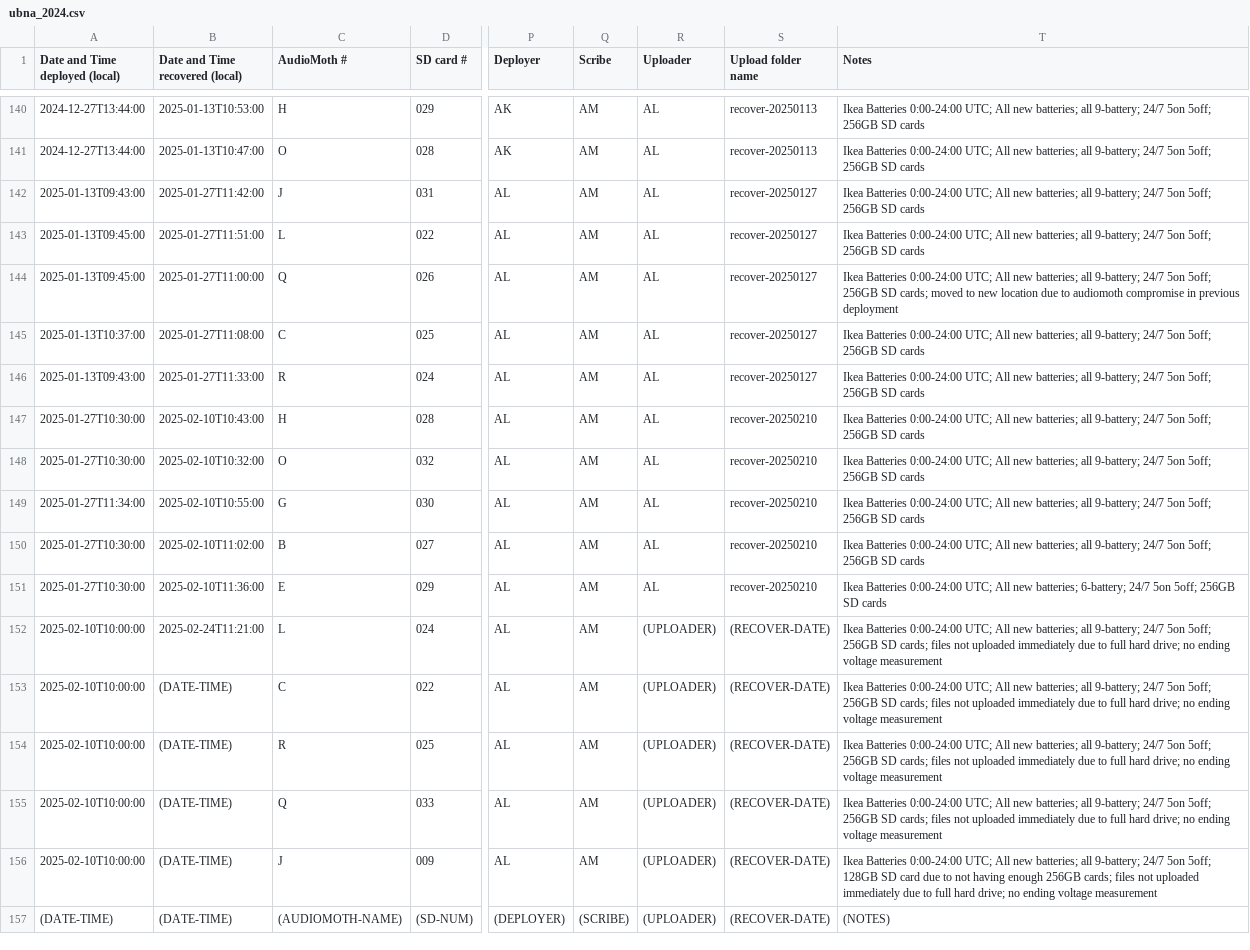
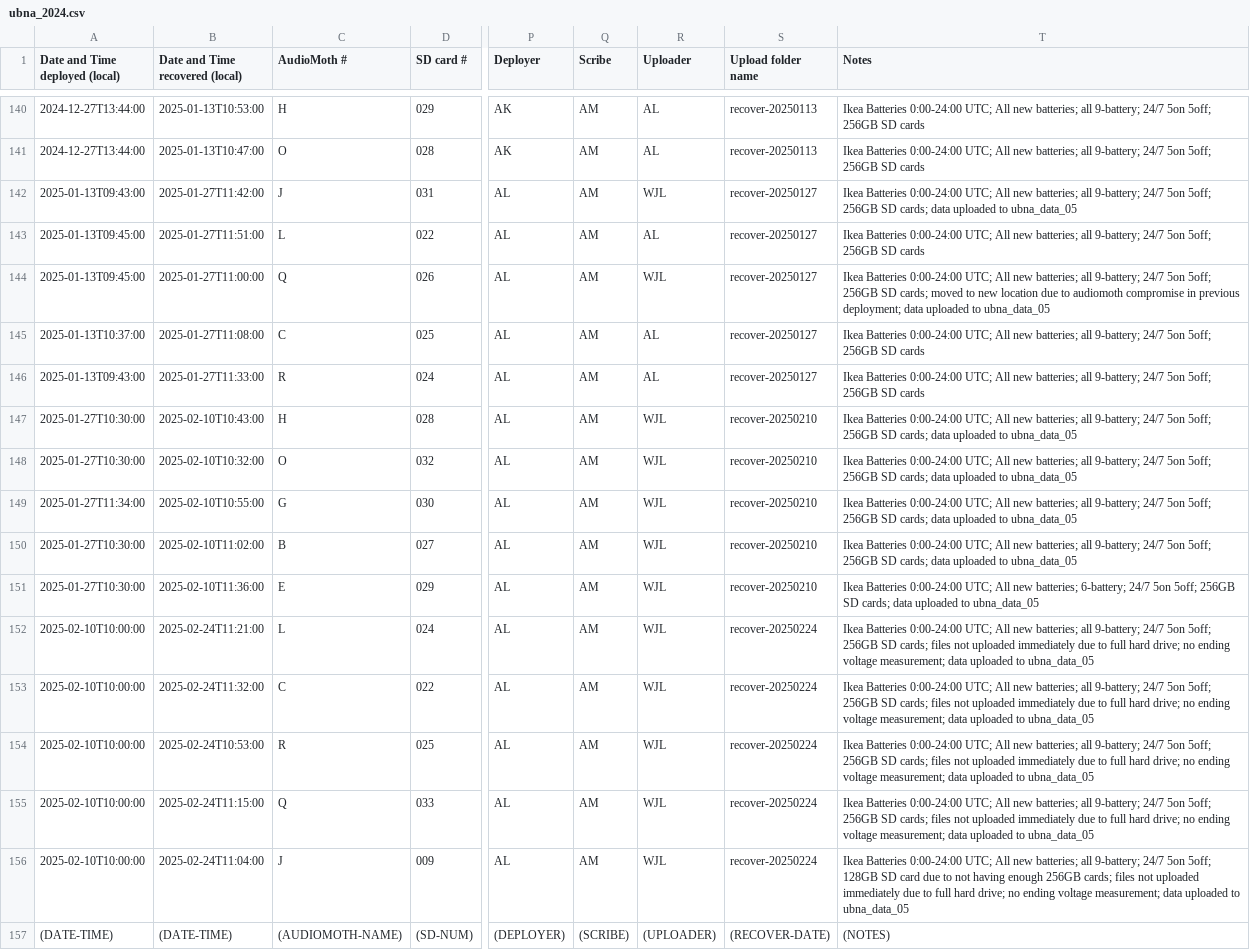
Before and after one commit to uw-echospace/ubna-field, a CSV file: field_records/ubna_2024.csv, drawn as a sheet; only a part is shown, gaps mark what is left out; the diff names each change by its address in the sheet, - before the commit and + after, or states it on an @@ line.

Commit message:
Added recovery date/uploader/notes info for deploy-20250127, deploy-20250210, deploy-20250224 in ubna_2024.csv

```diff
--- a/field_records/ubna_2024.csv
+++ b/field_records/ubna_2024.csv
-R142 (Uploader): AL
+R142 (Uploader): WJL
-T142 (Notes): …256GB SD cards
+T142 (Notes): …256GB SD cards; data uploaded to ubna_data_05
-R144 (Uploader): AL
+R144 (Uploader): WJL
-T144 (Notes): …in previous deployment
+T144 (Notes): …in previous deployment; data uploaded to ubna_data_05
-R147:R151 (Uploader): AL
+R147:R151 (Uploader): WJL
-T147:T150 (Notes): …256GB SD cards
+T147:T150 (Notes): …256GB SD cards; data uploaded to ubna_data_05
-T151 (Notes): …256GB SD cards
+T151 (Notes): …256GB SD cards; data uploaded to ubna_data_05
-R152:R156 (Uploader): (UPLOADER)
+R152:R156 (Uploader): WJL
-S152:S156 (Upload folder name): (RECOVER-DATE)
+S152:S156 (Upload folder name): recover-20250224
-T152:T155 (Notes): …ending voltage measurement
+T152:T155 (Notes): …ending voltage measurement; data uploaded to ubna_data_05
-B153 (Date and Time recovered (local)): (DATE-TIME)
+B153 (Date and Time recovered (local)): 2025-02-24T11:32:00
-B154 (Date and Time recovered (local)): (DATE-TIME)
+B154 (Date and Time recovered (local)): 2025-02-24T10:53:00
-B155 (Date and Time recovered (local)): (DATE-TIME)
+B155 (Date and Time recovered (local)): 2025-02-24T11:15:00
-B156 (Date and Time recovered (local)): (DATE-TIME)
+B156 (Date and Time recovered (local)): 2025-02-24T11:04:00
-T156 (Notes): …ending voltage measurement
+T156 (Notes): …ending voltage measurement; data uploaded to ubna_data_05
```
